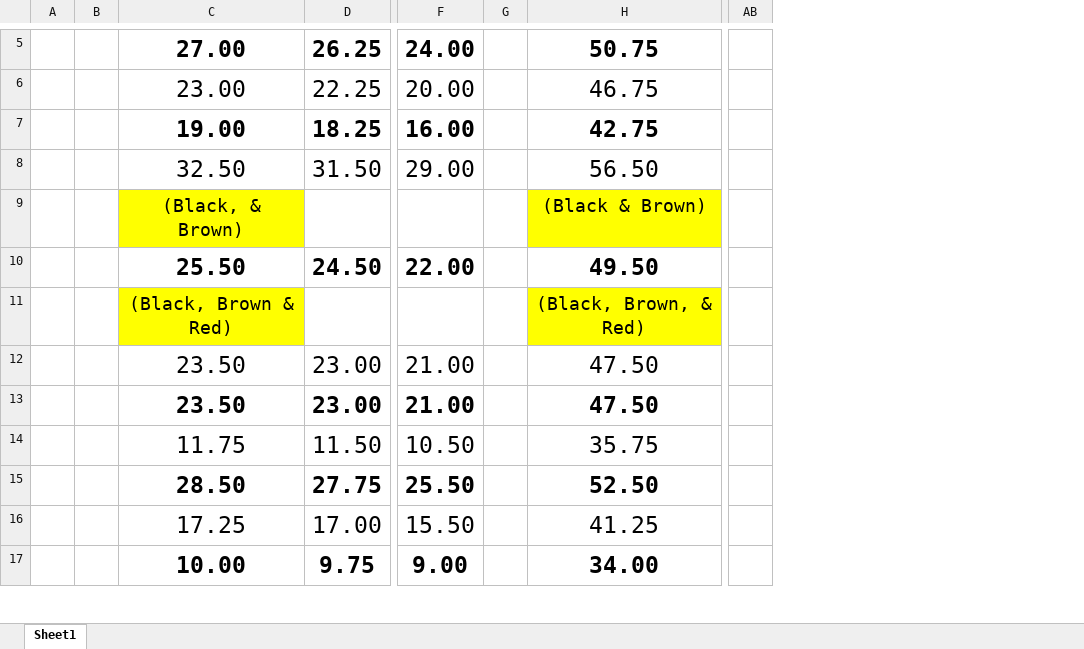
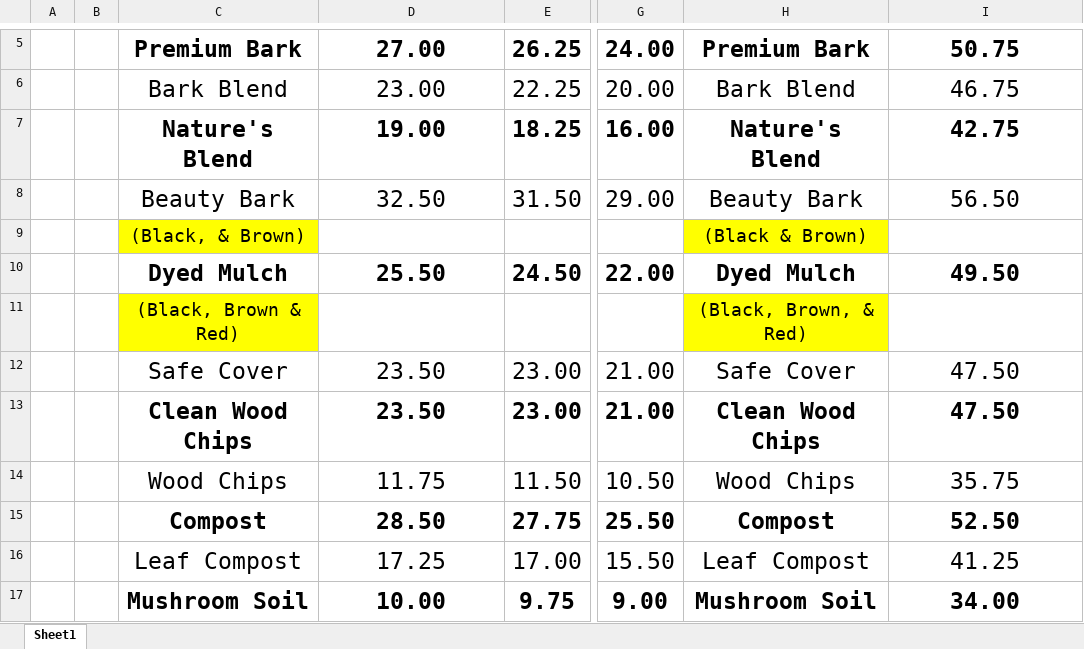
Before and after one commit to SirNoobCake/PythonPriceSheets, an Excel workbook: PythonApplication1/2022_Wholesale_Prices.xlsx, sheet Sheet1, drawn as a sheet; only a part is shown, gaps mark what is left out; values as stored, in another font and other column widths than the file's, no borders; removed rows and columns are numbered as before the commit, all else as after; the diff covers the shown part only; the diff names each change by its address in the sheet, - before the commit and + after, or states it on an @@ line.

Commit message:
Fixed small issues with excel sheets

```diff
--- a/PythonApplication1/2022_Wholesale_Prices.xlsx (sheet Sheet1)
+++ b/PythonApplication1/2022_Wholesale_Prices.xlsx (sheet Sheet1)
+column C, rows 5-17: Premium Bark | Bark Blend | Nature's Blend | Beauty Bark | (Black, & Brown) | Dyed Mulch | (Black, Brown & Red) | Safe Cover | Clean Wood Chips | Wood Chips | Compost | Leaf Compost | Mushroom Soil
-column G, empty
+column H, rows 5-17: Premium Bark | Bark Blend | Nature's Blend | Beauty Bark | (Black & Brown) | Dyed Mulch | (Black, Brown, & Red) | Safe Cover | Clean Wood Chips | Wood Chips | Compost | Leaf Compost | Mushroom Soil
-column AB, empty
-D9: (Black, & Brown)
+D9: (empty)
-D9 fill: #FFFF00
+D9 fill: none
-I9: (Black & Brown)
+I9: (empty)
-I9 fill: #FFFF00
+I9 fill: none
-D11: (Black, Brown & Red)
+D11: (empty)
-D11 fill: #FFFF00
+D11 fill: none
-I11: (Black, Brown, & Red)
+I11: (empty)
-I11 fill: #FFFF00
+I11 fill: none
```
Also changed, not shown: 3 added rows, 3 removed rows, 26 edited cells and cell formats elsewhere in this sheet, PythonApplication1/2022_Retail_Delivered_Prices.xlsx, PythonApplication1/2022_Retail_Picked-up_Price.xlsx, 3 other files.
